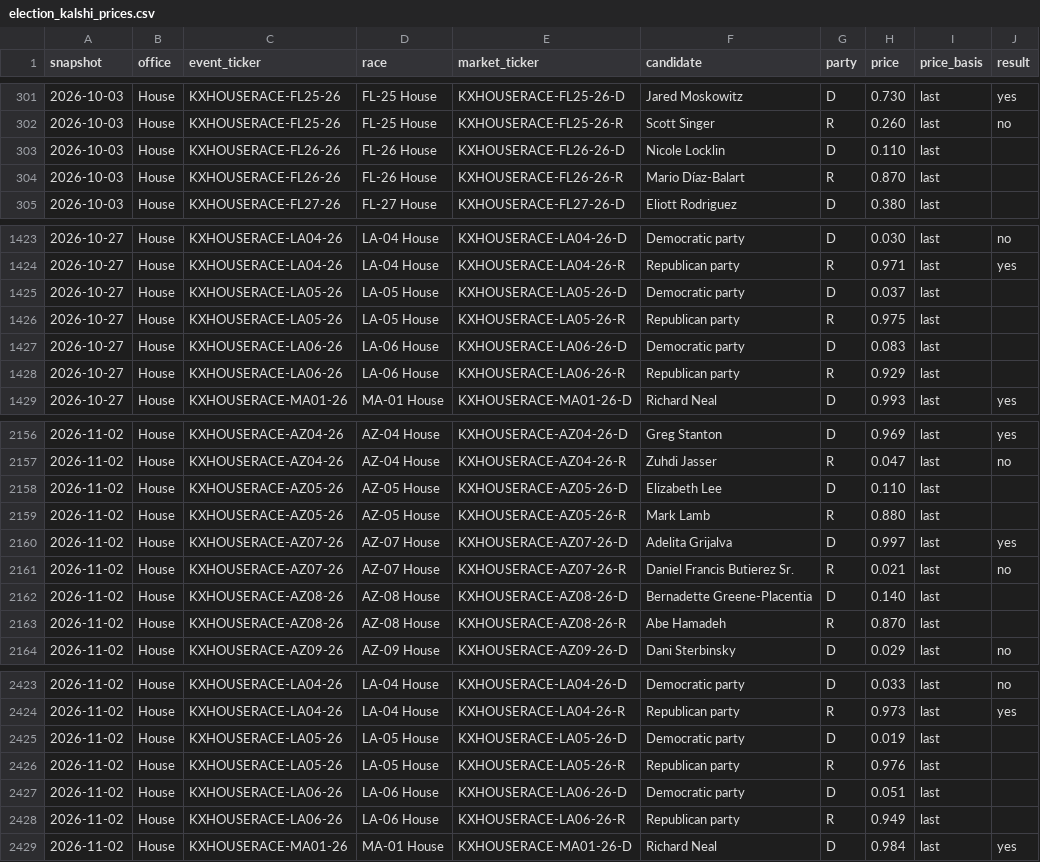
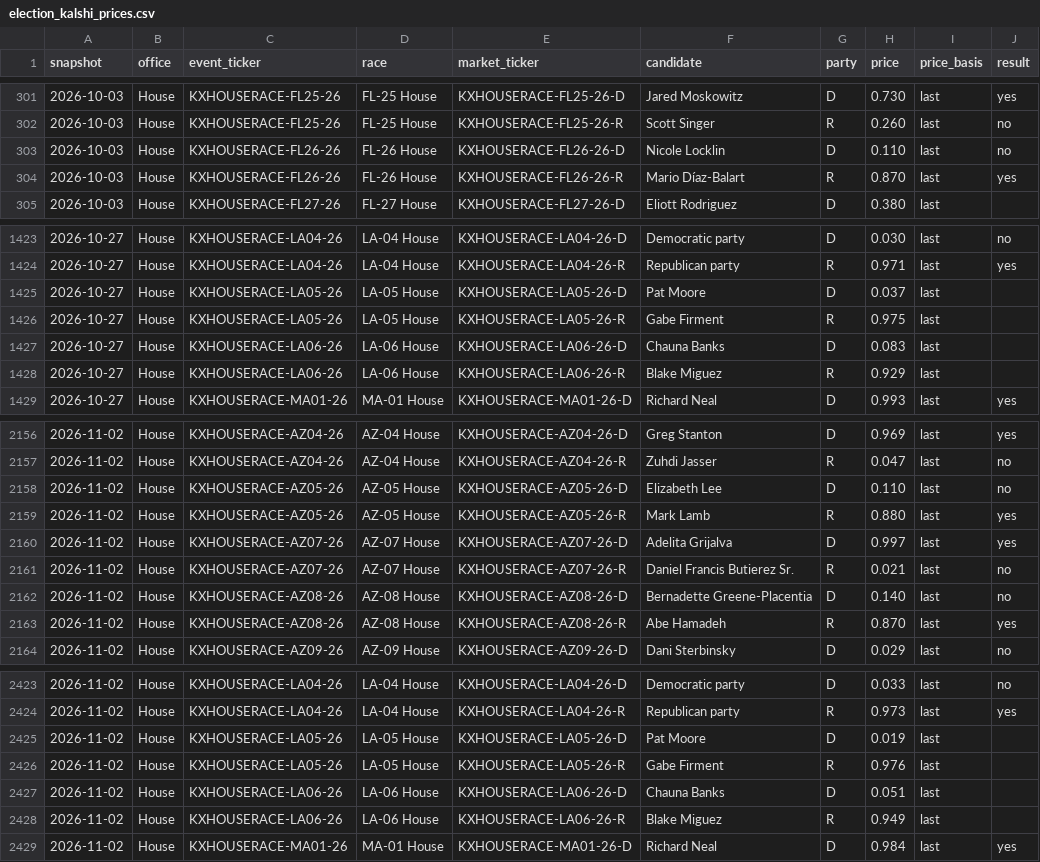
Before and after one commit to RealDataLLC/aquila-insights, a CSV file: data/election_kalshi_prices.csv, drawn as a sheet; only a part is shown, gaps mark what is left out; the diff covers the shown part only.

```diff
--- a/data/election_kalshi_prices.csv
+++ b/data/election_kalshi_prices.csv
@@ -302,4 +302,4 @@ snapshot,office,event_ticker,race,market_ticker,candidate,party,price,price_basi
 2026-10-03,House,KXHOUSERACE-FL25-26,FL-25 House,KXHOUSERACE-FL25-26-R,Scott Singer,R,0.260,last,no
-2026-10-03,House,KXHOUSERACE-FL26-26,FL-26 House,KXHOUSERACE-FL26-26-D,Nicole Locklin,D,0.110,last,
-2026-10-03,House,KXHOUSERACE-FL26-26,FL-26 House,KXHOUSERACE-FL26-26-R,Mario Díaz-Balart,R,0.870,last,
+2026-10-03,House,KXHOUSERACE-FL26-26,FL-26 House,KXHOUSERACE-FL26-26-D,Nicole Locklin,D,0.110,last,no
+2026-10-03,House,KXHOUSERACE-FL26-26,FL-26 House,KXHOUSERACE-FL26-26-R,Mario Díaz-Balart,R,0.870,last,yes
 2026-10-03,House,KXHOUSERACE-FL27-26,FL-27 House,KXHOUSERACE-FL27-26-D,Eliott Rodriguez,D,0.380,last,
@@ -1424,6 +1424,6 @@ snapshot,office,event_ticker,race,market_ticker,candidate,party,price,price_basi
 2026-10-27,House,KXHOUSERACE-LA04-26,LA-04 House,KXHOUSERACE-LA04-26-R,Republican party,R,0.971,last,yes
-2026-10-27,House,KXHOUSERACE-LA05-26,LA-05 House,KXHOUSERACE-LA05-26-D,Democratic party,D,0.037,last,
-2026-10-27,House,KXHOUSERACE-LA05-26,LA-05 House,KXHOUSERACE-LA05-26-R,Republican party,R,0.975,last,
-2026-10-27,House,KXHOUSERACE-LA06-26,LA-06 House,KXHOUSERACE-LA06-26-D,Democratic party,D,0.083,last,
-2026-10-27,House,KXHOUSERACE-LA06-26,LA-06 House,KXHOUSERACE-LA06-26-R,Republican party,R,0.929,last,
+2026-10-27,House,KXHOUSERACE-LA05-26,LA-05 House,KXHOUSERACE-LA05-26-D,Pat Moore,D,0.037,last,
+2026-10-27,House,KXHOUSERACE-LA05-26,LA-05 House,KXHOUSERACE-LA05-26-R,Gabe Firment,R,0.975,last,
+2026-10-27,House,KXHOUSERACE-LA06-26,LA-06 House,KXHOUSERACE-LA06-26-D,Chauna Banks,D,0.083,last,
+2026-10-27,House,KXHOUSERACE-LA06-26,LA-06 House,KXHOUSERACE-LA06-26-R,Blake Miguez,R,0.929,last,
 2026-10-27,House,KXHOUSERACE-MA01-26,MA-01 House,KXHOUSERACE-MA01-26-D,Richard Neal,D,0.993,last,yes
@@ -2157,8 +2157,8 @@ snapshot,office,event_ticker,race,market_ticker,candidate,party,price,price_basi
 2026-11-02,House,KXHOUSERACE-AZ04-26,AZ-04 House,KXHOUSERACE-AZ04-26-R,Zuhdi Jasser,R,0.047,last,no
-2026-11-02,House,KXHOUSERACE-AZ05-26,AZ-05 House,KXHOUSERACE-AZ05-26-D,Elizabeth Lee,D,0.110,last,
-2026-11-02,House,KXHOUSERACE-AZ05-26,AZ-05 House,KXHOUSERACE-AZ05-26-R,Mark Lamb,R,0.880,last,
+2026-11-02,House,KXHOUSERACE-AZ05-26,AZ-05 House,KXHOUSERACE-AZ05-26-D,Elizabeth Lee,D,0.110,last,no
+2026-11-02,House,KXHOUSERACE-AZ05-26,AZ-05 House,KXHOUSERACE-AZ05-26-R,Mark Lamb,R,0.880,last,yes
 2026-11-02,House,KXHOUSERACE-AZ07-26,AZ-07 House,KXHOUSERACE-AZ07-26-D,Adelita Grijalva,D,0.997,last,yes
 2026-11-02,House,KXHOUSERACE-AZ07-26,AZ-07 House,KXHOUSERACE-AZ07-26-R,Daniel Francis Butierez Sr.,R,0.021,last,no
-2026-11-02,House,KXHOUSERACE-AZ08-26,AZ-08 House,KXHOUSERACE-AZ08-26-D,Bernadette Greene-Placentia,D,0.140,last,
-2026-11-02,House,KXHOUSERACE-AZ08-26,AZ-08 House,KXHOUSERACE-AZ08-26-R,Abe Hamadeh,R,0.870,last,
+2026-11-02,House,KXHOUSERACE-AZ08-26,AZ-08 House,KXHOUSERACE-AZ08-26-D,Bernadette Greene-Placentia,D,0.140,last,no
+2026-11-02,House,KXHOUSERACE-AZ08-26,AZ-08 House,KXHOUSERACE-AZ08-26-R,Abe Hamadeh,R,0.870,last,yes
 2026-11-02,House,KXHOUSERACE-AZ09-26,AZ-09 House,KXHOUSERACE-AZ09-26-D,Dani Sterbinsky,D,0.029,last,no
@@ -2424,6 +2424,6 @@ snapshot,office,event_ticker,race,market_ticker,candidate,party,price,price_basi
 2026-11-02,House,KXHOUSERACE-LA04-26,LA-04 House,KXHOUSERACE-LA04-26-R,Republican party,R,0.973,last,yes
-2026-11-02,House,KXHOUSERACE-LA05-26,LA-05 House,KXHOUSERACE-LA05-26-D,Democratic party,D,0.019,last,
-2026-11-02,House,KXHOUSERACE-LA05-26,LA-05 House,KXHOUSERACE-LA05-26-R,Republican party,R,0.976,last,
-2026-11-02,House,KXHOUSERACE-LA06-26,LA-06 House,KXHOUSERACE-LA06-26-D,Democratic party,D,0.051,last,
-2026-11-02,House,KXHOUSERACE-LA06-26,LA-06 House,KXHOUSERACE-LA06-26-R,Republican party,R,0.949,last,
+2026-11-02,House,KXHOUSERACE-LA05-26,LA-05 House,KXHOUSERACE-LA05-26-D,Pat Moore,D,0.019,last,
+2026-11-02,House,KXHOUSERACE-LA05-26,LA-05 House,KXHOUSERACE-LA05-26-R,Gabe Firment,R,0.976,last,
+2026-11-02,House,KXHOUSERACE-LA06-26,LA-06 House,KXHOUSERACE-LA06-26-D,Chauna Banks,D,0.051,last,
+2026-11-02,House,KXHOUSERACE-LA06-26,LA-06 House,KXHOUSERACE-LA06-26-R,Blake Miguez,R,0.949,last,
 2026-11-02,House,KXHOUSERACE-MA01-26,MA-01 House,KXHOUSERACE-MA01-26-D,Richard Neal,D,0.984,last,yes
```
Also changed, not shown: 46 edited cells elsewhere in this file, 12 other files.
